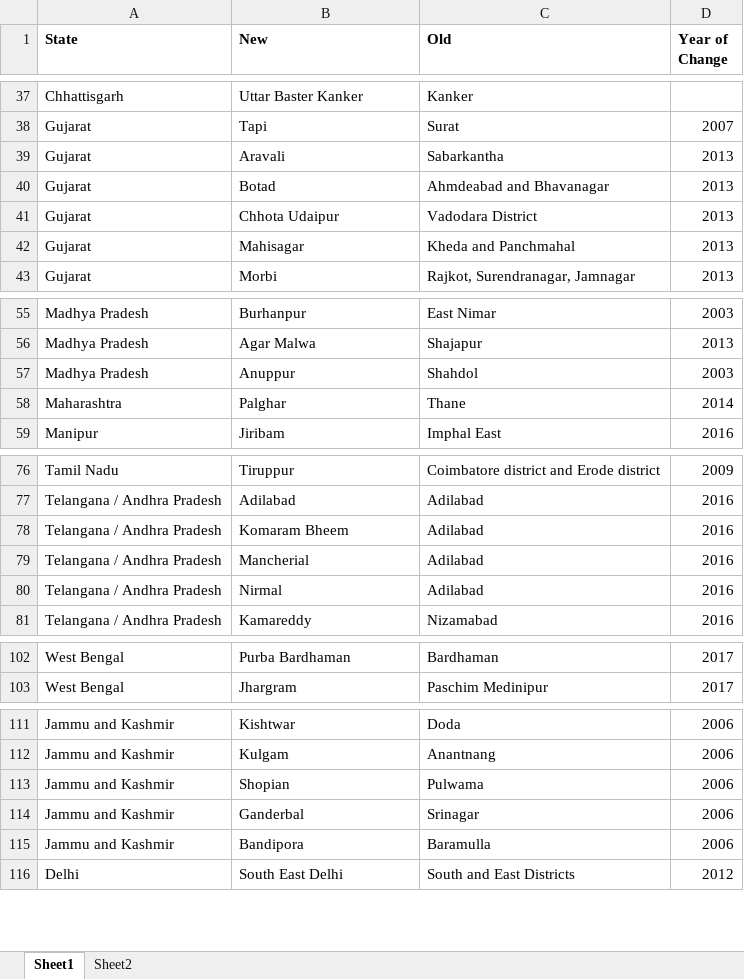
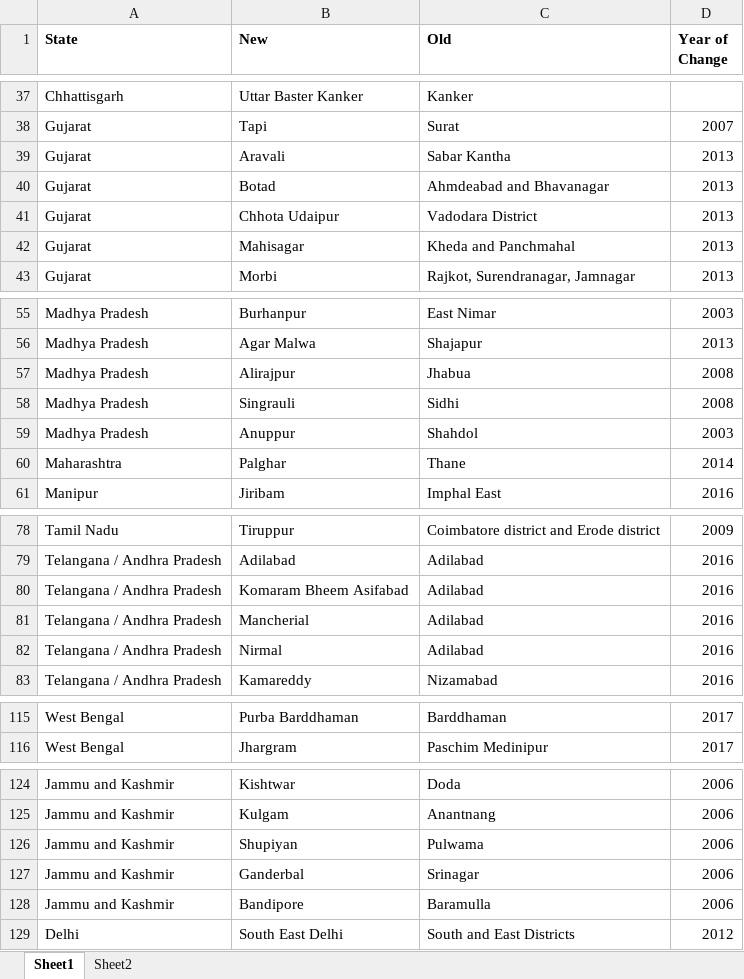
Before and after one commit to cmjoyce/cihr_rsby, an Excel workbook: District_Changes.xlsx, sheet Sheet1, drawn as a sheet; only a part is shown, gaps mark what is left out; values as stored, in another font and other column widths than the file's, no borders; addresses are those after the commit; the diff covers the shown part only; the diff names each change by its address in the sheet, - before the commit and + after, or states it on an @@ line.

```diff
--- a/District_Changes.xlsx (sheet Sheet1)
+++ b/District_Changes.xlsx (sheet Sheet1)
-C39 (Old): Sabarkantha
+C39 (Old): Sabar Kantha
+row 57: Madhya Pradesh | Alirajpur | Jhabua | 2008
+row 58: Madhya Pradesh | Singrauli | Sidhi | 2008
-B80 (New): Komaram Bheem
+B80 (New): Komaram Bheem Asifabad
-B115 (New): Purba Bardhaman
+B115 (New): Purba Barddhaman
-C115 (Old): Bardhaman
+C115 (Old): Barddhaman
-B126 (New): Shopian
+B126 (New): Shupiyan
-B128 (New): Bandipora
+B128 (New): Bandipore
```
Also changed, not shown: 11 added rows and 9 edited cells elsewhere in this sheet, 4 other files.
